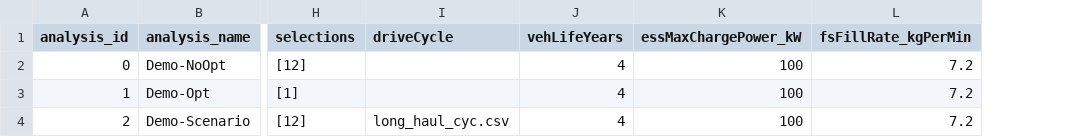
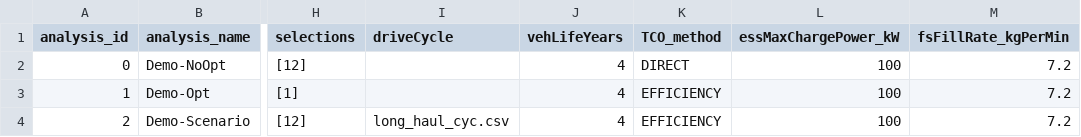
Before and after one commit to NREL/T3CO, a CSV file: t3co/resources/T3CO_Config_Demo.csv, drawn as a sheet; only a part is shown, gaps mark what is left out; the diff names each change by its address in the sheet, - before the commit and + after, or states it on an @@ line.

Commit message:
Add TCO_method to Config class

```diff
--- a/t3co/resources/T3CO_Config_Demo.csv
+++ b/t3co/resources/T3CO_Config_Demo.csv
+column K (TCO_method), rows 2-4: DIRECT | EFFICIENCY | EFFICIENCY
```
Also changed, not shown: 3 other files.
